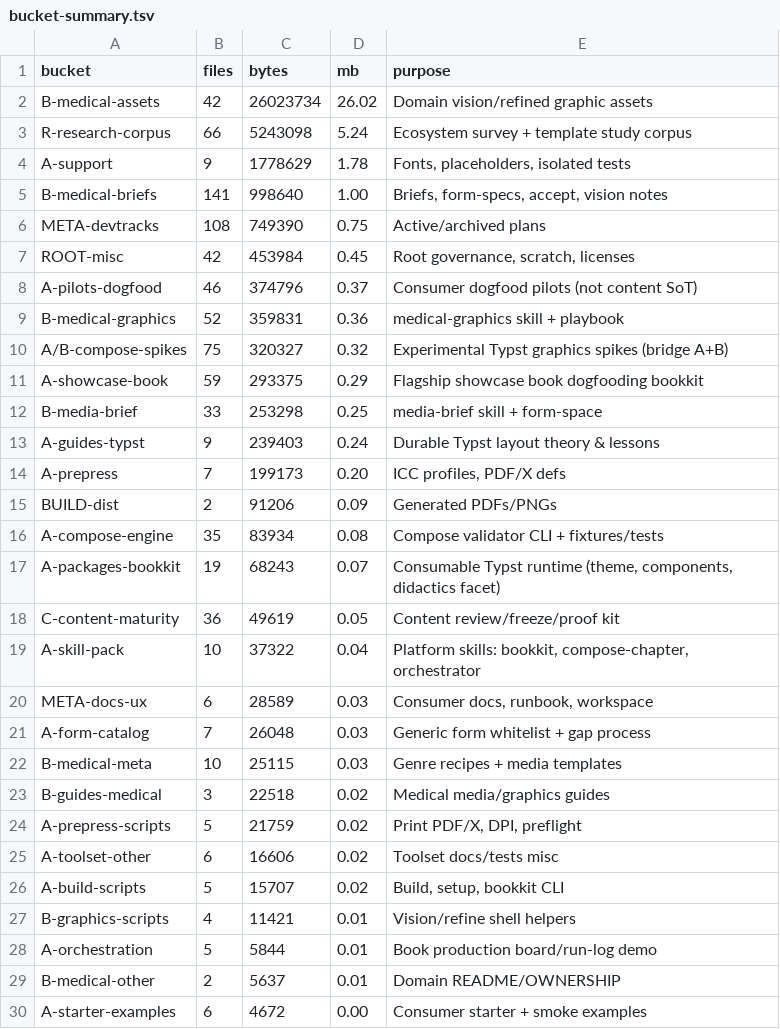
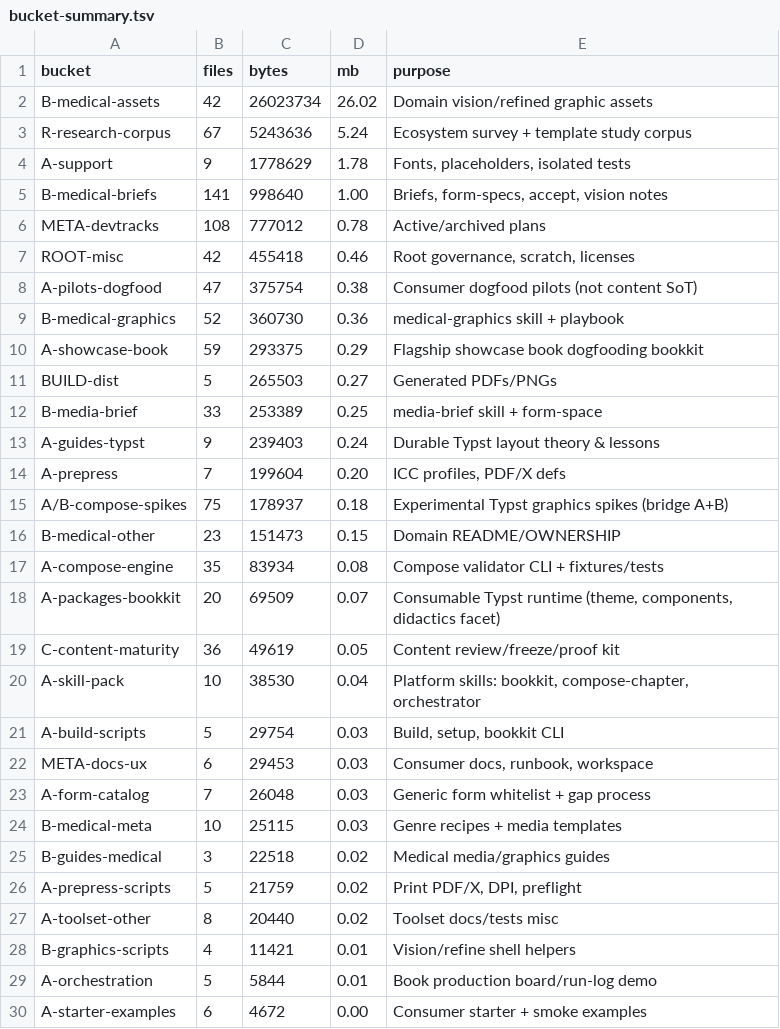
Before and after one commit to ArneBroedel/Book-Layouting-Typst, a TSV file: devtracks/workspace-inventory/bucket-summary.tsv, drawn as a sheet; only a part is shown; the diff covers the shown part only.

```diff
--- a/devtracks/workspace-inventory/bucket-summary.tsv
+++ b/devtracks/workspace-inventory/bucket-summary.tsv
@@ -2,20 +2,22 @@ bucket	files	bytes	mb	purpose
 B-medical-assets	42	26023734	26.02	Domain vision/refined graphic assets
-R-research-corpus	66	5243098	5.24	Ecosystem survey + template study corpus
+R-research-corpus	67	5243636	5.24	Ecosystem survey + template study corpus
 A-support	9	1778629	1.78	Fonts, placeholders, isolated tests
 B-medical-briefs	141	998640	1.00	Briefs, form-specs, accept, vision notes
-META-devtracks	108	749390	0.75	Active/archived plans
-ROOT-misc	42	453984	0.45	Root governance, scratch, licenses
-A-pilots-dogfood	46	374796	0.37	Consumer dogfood pilots (not content SoT)
-B-medical-graphics	52	359831	0.36	medical-graphics skill + playbook
-A/B-compose-spikes	75	320327	0.32	Experimental Typst graphics spikes (bridge A+B)
+META-devtracks	108	777012	0.78	Active/archived plans
+ROOT-misc	42	455418	0.46	Root governance, scratch, licenses
+A-pilots-dogfood	47	375754	0.38	Consumer dogfood pilots (not content SoT)
+B-medical-graphics	52	360730	0.36	medical-graphics skill + playbook
 A-showcase-book	59	293375	0.29	Flagship showcase book dogfooding bookkit
-B-media-brief	33	253298	0.25	media-brief skill + form-space
+BUILD-dist	5	265503	0.27	Generated PDFs/PNGs
+B-media-brief	33	253389	0.25	media-brief skill + form-space
 A-guides-typst	9	239403	0.24	Durable Typst layout theory & lessons
-A-prepress	7	199173	0.20	ICC profiles, PDF/X defs
-BUILD-dist	2	91206	0.09	Generated PDFs/PNGs
+A-prepress	7	199604	0.20	ICC profiles, PDF/X defs
+A/B-compose-spikes	75	178937	0.18	Experimental Typst graphics spikes (bridge A+B)
+B-medical-other	23	151473	0.15	Domain README/OWNERSHIP
 A-compose-engine	35	83934	0.08	Compose validator CLI + fixtures/tests
-A-packages-bookkit	19	68243	0.07	Consumable Typst runtime (theme, components, didactics facet)
+A-packages-bookkit	20	69509	0.07	Consumable Typst runtime (theme, components, didactics facet)
 C-content-maturity	36	49619	0.05	Content review/freeze/proof kit
-A-skill-pack	10	37322	0.04	Platform skills: bookkit, compose-chapter, orchestrator
-META-docs-ux	6	28589	0.03	Consumer docs, runbook, workspace
+A-skill-pack	10	38530	0.04	Platform skills: bookkit, compose-chapter, orchestrator
+A-build-scripts	5	29754	0.03	Build, setup, bookkit CLI
+META-docs-ux	6	29453	0.03	Consumer docs, runbook, workspace
 A-form-catalog	7	26048	0.03	Generic form whitelist + gap process
@@ -24,7 +26,5 @@ B-guides-medical	3	22518	0.02	Medical media/graphics guides
 A-prepress-scripts	5	21759	0.02	Print PDF/X, DPI, preflight
-A-toolset-other	6	16606	0.02	Toolset docs/tests misc
-A-build-scripts	5	15707	0.02	Build, setup, bookkit CLI
+A-toolset-other	8	20440	0.02	Toolset docs/tests misc
 B-graphics-scripts	4	11421	0.01	Vision/refine shell helpers
 A-orchestration	5	5844	0.01	Book production board/run-log demo
-B-medical-other	2	5637	0.01	Domain README/OWNERSHIP
 A-starter-examples	6	4672	0.00	Consumer starter + smoke examples
```
Also changed, not shown: 1 edited cell elsewhere in this file, devtracks/workspace-inventory/file-index.tsv, devtracks/workspace-inventory/noise-candidates.tsv, 9 other files.
